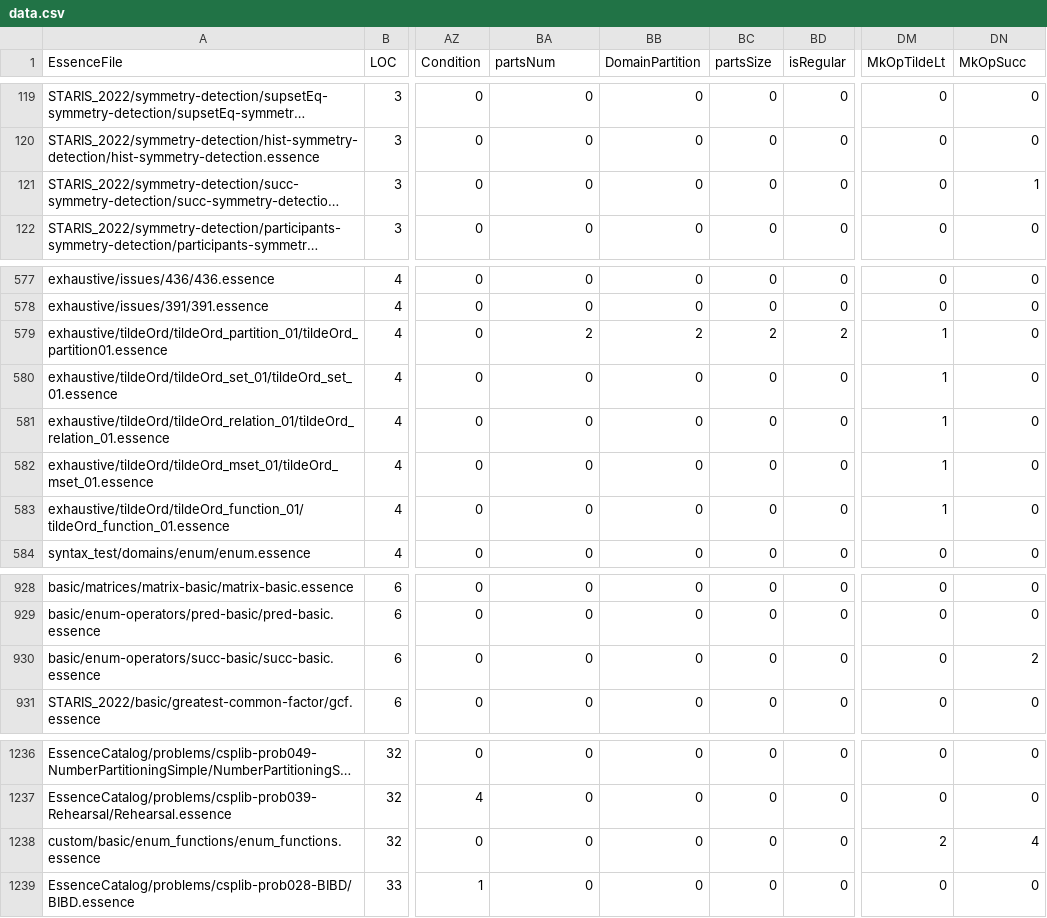
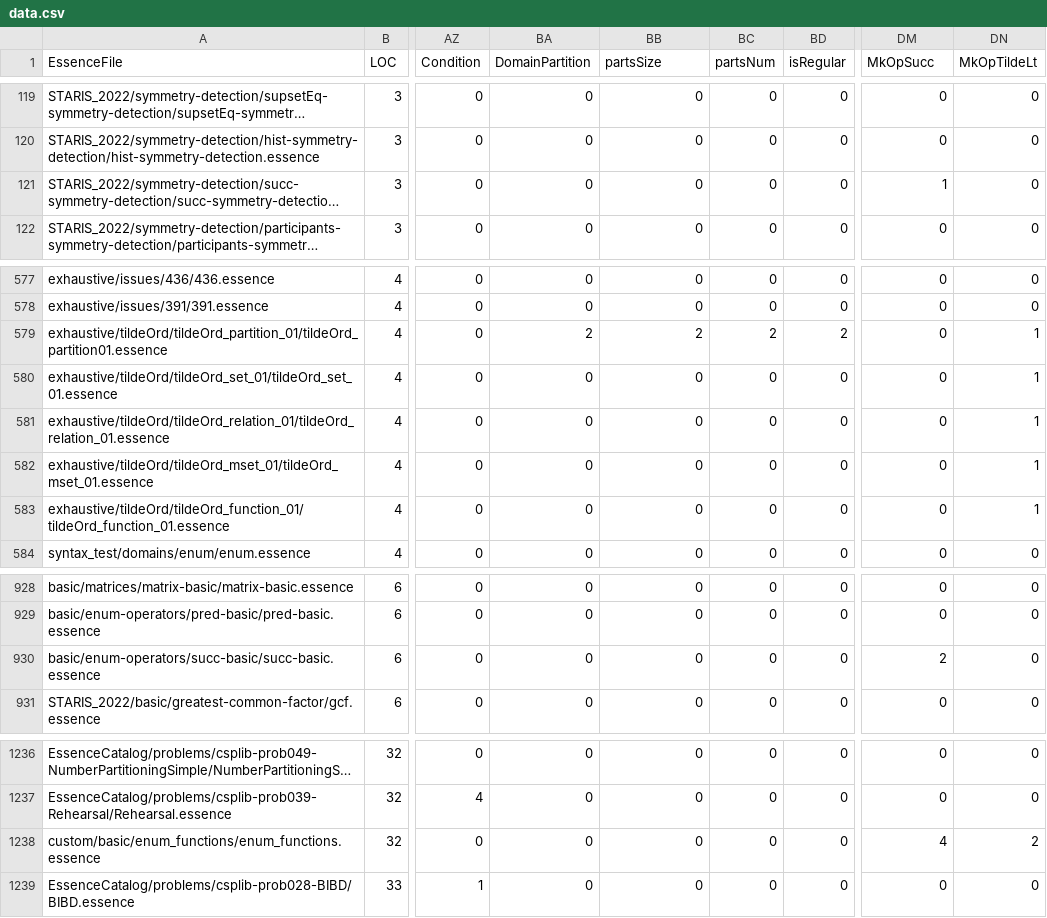
Before and after one commit to lixitrixi/conjure-oxide, a CSV file: tools/essence-feature-usage-stats/data.csv, drawn as a sheet; only a part is shown, gaps mark what is left out; long unchanged cells end in …; the diff names each change by its address in the sheet, - before the commit and + after, or states it on an @@ line.

Commit message:
Actions: Deploy the essence features usage table 🚀

```diff
--- a/tools/essence-feature-usage-stats/data.csv
+++ b/tools/essence-feature-usage-stats/data.csv
-BA1: partsNum
+BA1: DomainPartition
-BB1: DomainPartition
+BB1: partsSize
-BC1: partsSize
+BC1: partsNum
-DM1: MkOpTildeLt
+DM1: MkOpSucc
-DN1: MkOpSucc
+DN1: MkOpTildeLt
-DM121 (MkOpSucc): 0
+DM121 (MkOpSucc): 1
-DN121 (MkOpTildeLt): 1
+DN121 (MkOpTildeLt): 0
-DM579:DM583 (MkOpSucc): 1
+DM579:DM583 (MkOpSucc): 0
-DN579:DN583 (MkOpTildeLt): 0
+DN579:DN583 (MkOpTildeLt): 1
-DM930 (MkOpSucc): 0
+DM930 (MkOpSucc): 2
-DN930 (MkOpTildeLt): 2
+DN930 (MkOpTildeLt): 0
-DM1238 (MkOpSucc): 2
+DM1238 (MkOpSucc): 4
-DN1238 (MkOpTildeLt): 4
+DN1238 (MkOpTildeLt): 2
```
Also changed, not shown: 1 other file.
